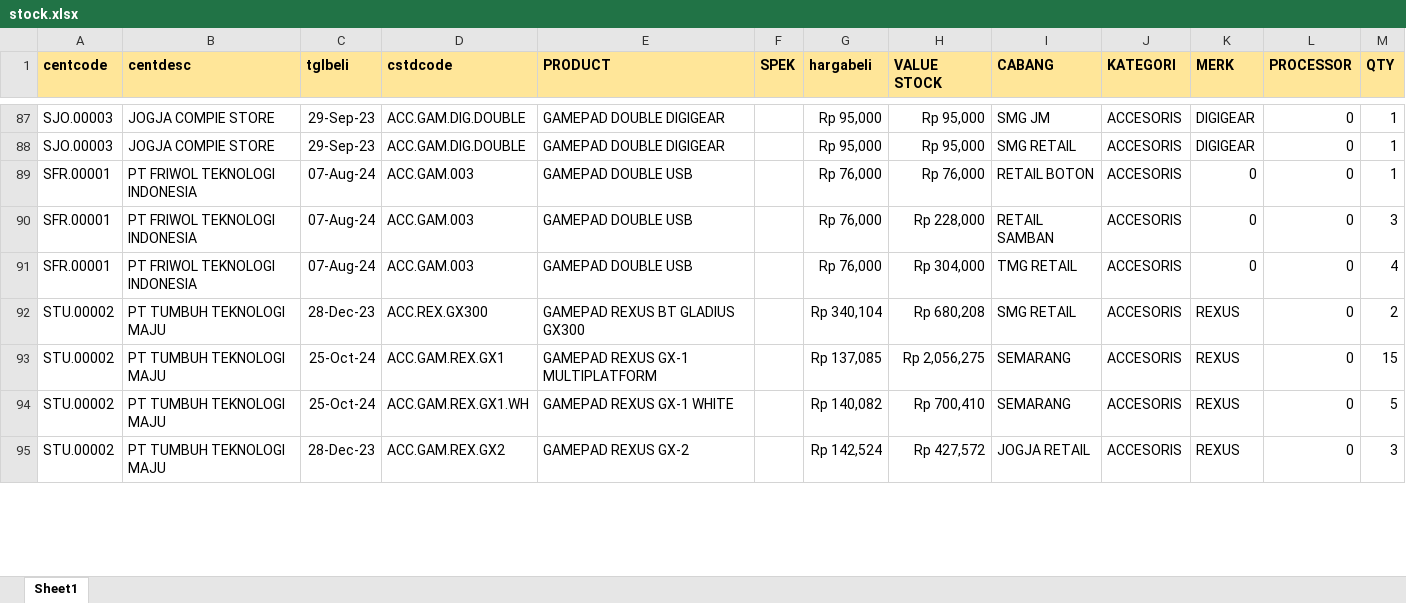
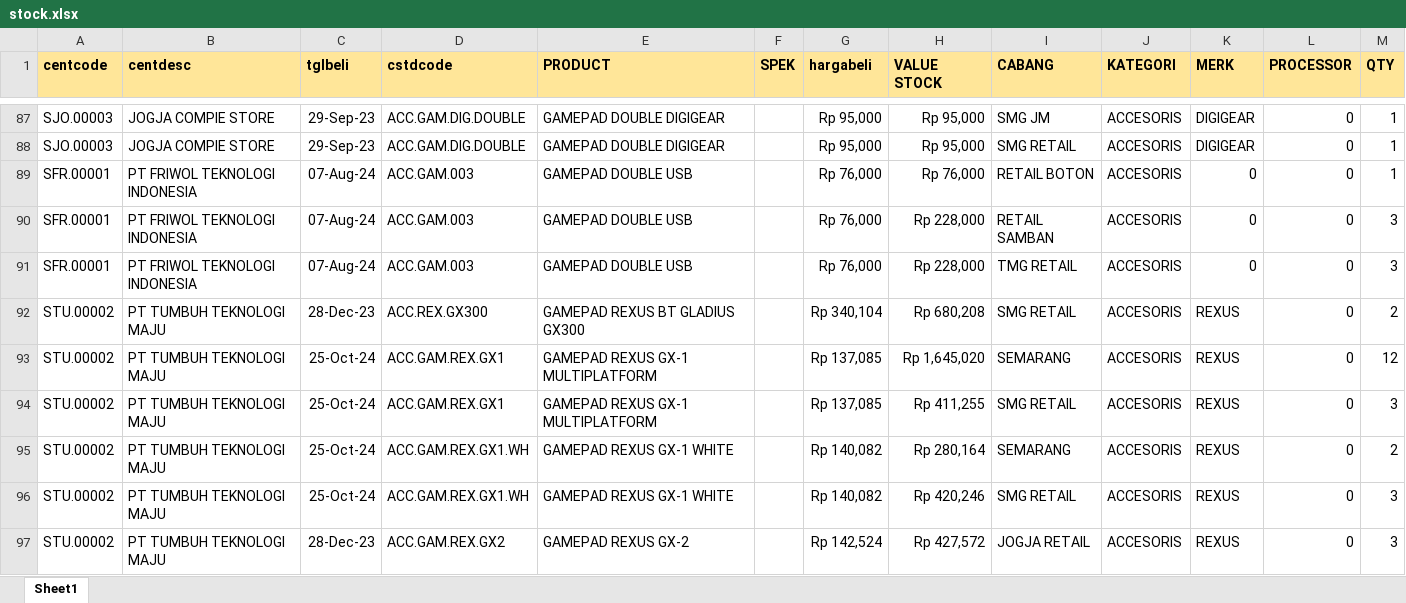
Before and after one commit to YoasAriel/Project-TOP, an Excel workbook: stock.xlsx, sheet Sheet1, drawn as a sheet; only a part is shown, gaps mark what is left out; values as stored, in another font and other column widths than the file's, no borders; addresses are those after the commit; the diff covers the shown part only; the diff names each change by its address in the sheet, - before the commit and + after, or states it on an @@ line.

```diff
--- a/stock.xlsx (sheet Sheet1)
+++ b/stock.xlsx (sheet Sheet1)
-H91 (VALUE STOCK): Rp 304,000
+H91 (VALUE STOCK): Rp 228,000
-M91 (QTY): 4
+M91 (QTY): 3
-H93 (VALUE STOCK): Rp 2,056,275
+H93 (VALUE STOCK): Rp 1,645,020
-M93 (QTY): 15
+M93 (QTY): 12
+row 94: STU.00002 | PT TUMBUH TEKNOLOGI MAJU | 25-Oct-24 | ACC.GAM.REX.GX1 | GAMEPAD REXUS GX-1 MULTIPLATFORM |  | Rp 137,085 | Rp 411,255 | SMG RETAIL | ACCESORIS | REXUS | 0 | 3
-H95 (VALUE STOCK): Rp 700,410
+H95 (VALUE STOCK): Rp 280,164
-M95 (QTY): 5
+M95 (QTY): 2
+row 96: STU.00002 | PT TUMBUH TEKNOLOGI MAJU | 25-Oct-24 | ACC.GAM.REX.GX1.WH | GAMEPAD REXUS GX-1 WHITE |  | Rp 140,082 | Rp 420,246 | SMG RETAIL | ACCESORIS | REXUS | 0 | 3
```
Also changed, not shown: 49 added rows, 46 removed rows and 534 edited cells elsewhere in this sheet.
